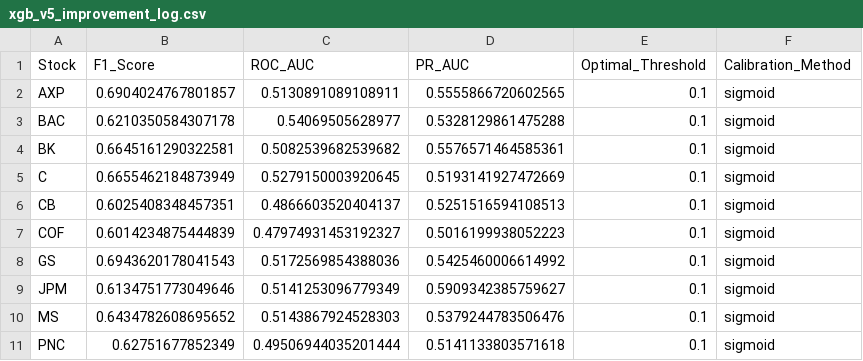
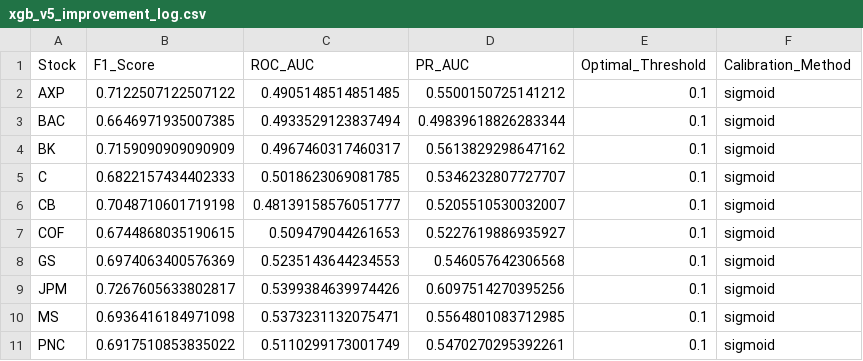
Before and after one commit to Sherrie2823/Master-Thesis, a CSV file: xgb_v5_improvement_log.csv, drawn as a sheet; only a part is shown; the diff covers the shown part only.

```diff
--- a/xgb_v5_improvement_log.csv
+++ b/xgb_v5_improvement_log.csv
@@ -1,11 +1,11 @@
 Stock,F1_Score,ROC_AUC,PR_AUC,Optimal_Threshold,Calibration_Method
-AXP,0.6904024767801857,0.5130891089108911,0.5555866720602565,0.1,sigmoid
-BAC,0.6210350584307178,0.54069505628977,0.5328129861475288,0.1,sigmoid
-BK,0.6645161290322581,0.5082539682539682,0.5576571464585361,0.1,sigmoid
-C,0.6655462184873949,0.5279150003920645,0.5193141927472669,0.1,sigmoid
-CB,0.6025408348457351,0.4866603520404137,0.5251516594108513,0.1,sigmoid
-COF,0.6014234875444839,0.47974931453192327,0.5016199938052223,0.1,sigmoid
-GS,0.6943620178041543,0.5172569854388036,0.5425460006614992,0.1,sigmoid
-JPM,0.6134751773049646,0.5141253096779349,0.5909342385759627,0.1,sigmoid
-MS,0.6434782608695652,0.5143867924528303,0.5379244783506476,0.1,sigmoid
-PNC,0.62751677852349,0.49506944035201444,0.5141133803571618,0.1,sigmoid
+AXP,0.7122507122507122,0.4905148514851485,0.5500150725141212,0.1,sigmoid
+BAC,0.6646971935007385,0.4933529123837494,0.49839618826283344,0.1,sigmoid
+BK,0.7159090909090909,0.4967460317460317,0.5613829298647162,0.1,sigmoid
+C,0.6822157434402333,0.5018623069081785,0.5346232807727707,0.1,sigmoid
+CB,0.7048710601719198,0.48139158576051777,0.5205510530032007,0.1,sigmoid
+COF,0.6744868035190615,0.509479044261653,0.5227619886935927,0.1,sigmoid
+GS,0.6974063400576369,0.5235143644234553,0.546057642306568,0.1,sigmoid
+JPM,0.7267605633802817,0.5399384639974426,0.6097514270395256,0.1,sigmoid
+MS,0.6936416184971098,0.5373231132075471,0.5564801083712985,0.1,sigmoid
+PNC,0.6917510853835022,0.5110299173001749,0.5470270295392261,0.1,sigmoid
```
Also changed, not shown: 18 edited cells elsewhere in this file, xgb_v5_performance.csv, 51 other files.
